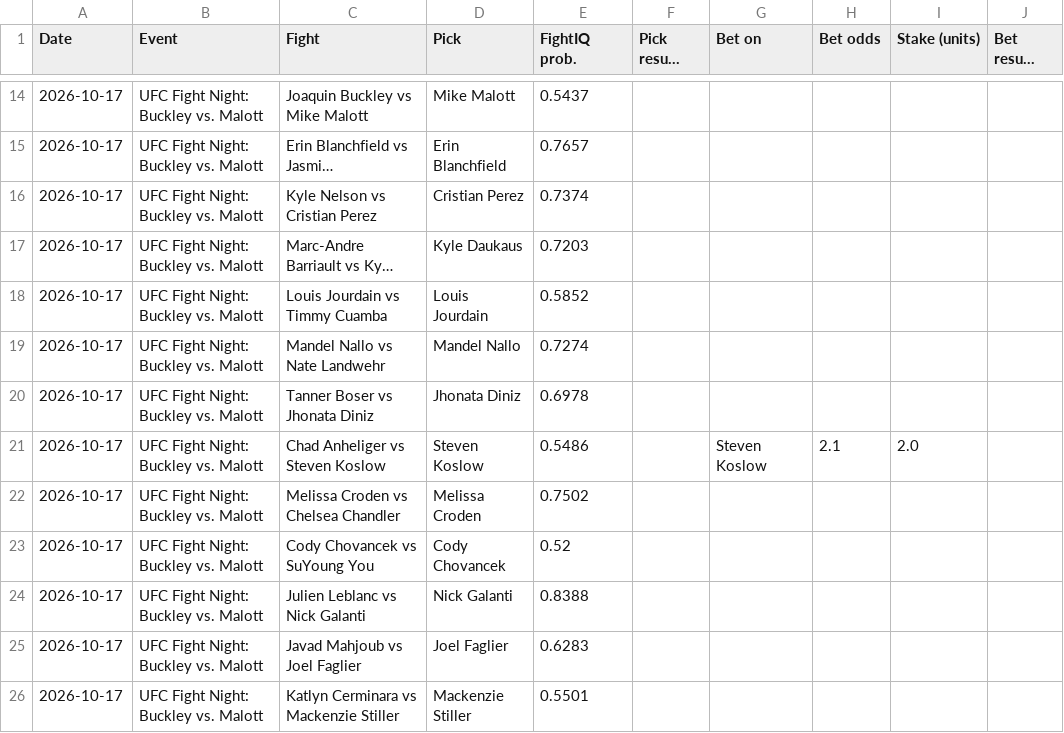
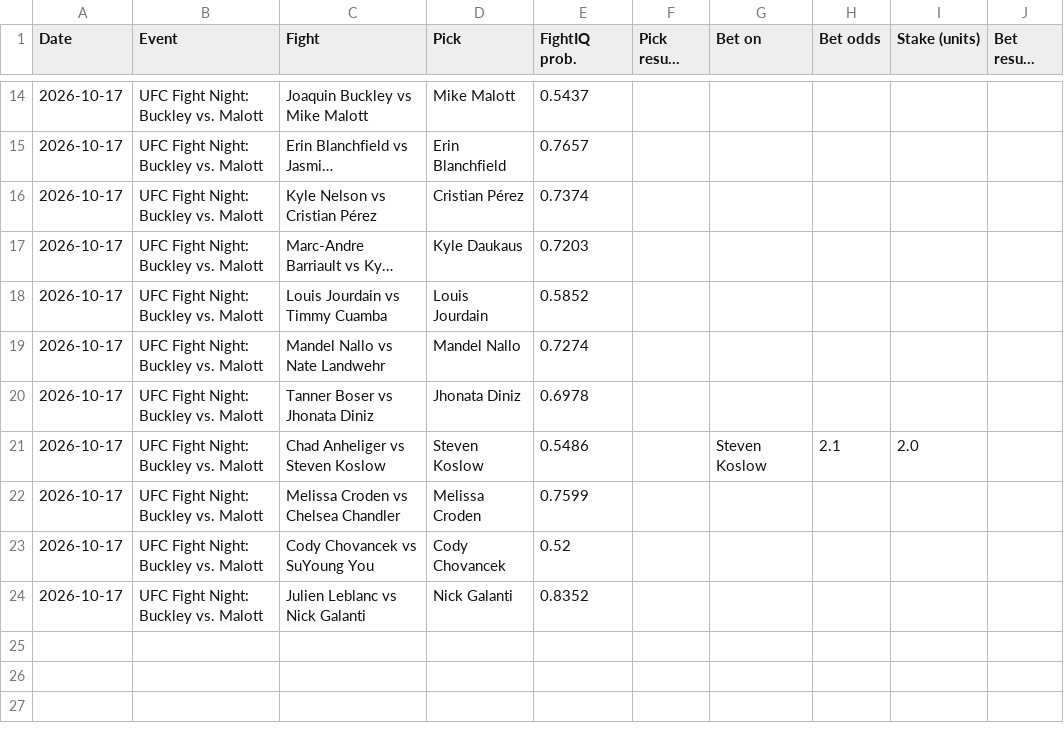
Before and after one commit to johnthewizwe23/FightIQ, a CSV file: site_data/tracking.csv, drawn as a sheet; only a part is shown, gaps mark what is left out; long unchanged cells end in …; the diff names each change by its address in the sheet, - before the commit and + after, or states it on an @@ line.

Commit message:
FightIQ update 2026-10-12 05:24 UTC

```diff
--- a/site_data/tracking.csv
+++ b/site_data/tracking.csv
-C16 (Fight): Kyle Nelson vs Cristian Perez
+C16 (Fight): Kyle Nelson vs Cristian Pérez
-D16 (Pick): Cristian Perez
+D16 (Pick): Cristian Pérez
-E22 (FightIQ prob.): 0.7502
+E22 (FightIQ prob.): 0.7599
-E24 (FightIQ prob.): 0.8388
+E24 (FightIQ prob.): 0.8352
-row 25: 2026-10-17 | UFC Fight Night: Buckley vs. Malott | Javad Mahjoub vs Joel Faglier | Joel Faglier | 0.6283
-row 26: 2026-10-17 | UFC Fight Night: Buckley vs. Malott | Katlyn Cerminara vs Mackenzie Stiller | Mackenzie Stiller | 0.5501
```
Also changed, not shown: 7 other files.
